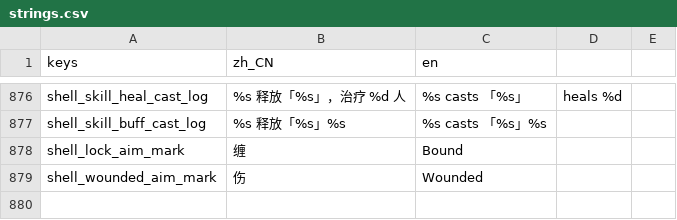
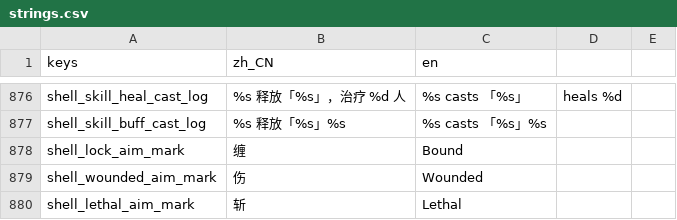
Before and after one commit to wuyongjia666-droid/CenturyKnights, a CSV file: project/data/locale/strings.csv, drawn as a sheet; only a part is shown, gaps mark what is left out.

Commit message:
feat(combat): T-P45 lethal-aim telegraph (斩)
When aimed foe dies to BattleRules.expected_damage, mark body with
blood-gold 「斩」 + cross slash and recenter the pair. True battle E2E
(mobile+desk). Stacks under the 3000-line controller gate.

```diff
--- a/project/data/locale/strings.csv
+++ b/project/data/locale/strings.csv
@@ -901 +901,2 @@ shell_lock_aim_mark,缠,Bound
 shell_wounded_aim_mark,伤,Wounded
+shell_lethal_aim_mark,斩,Lethal
```
Also changed, not shown: 6 other files.
